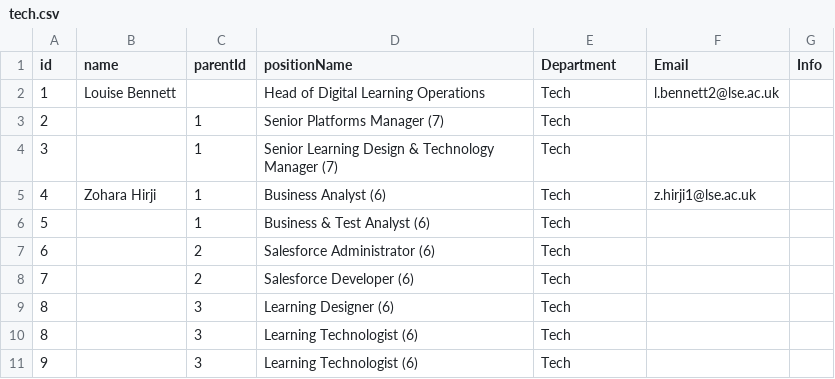
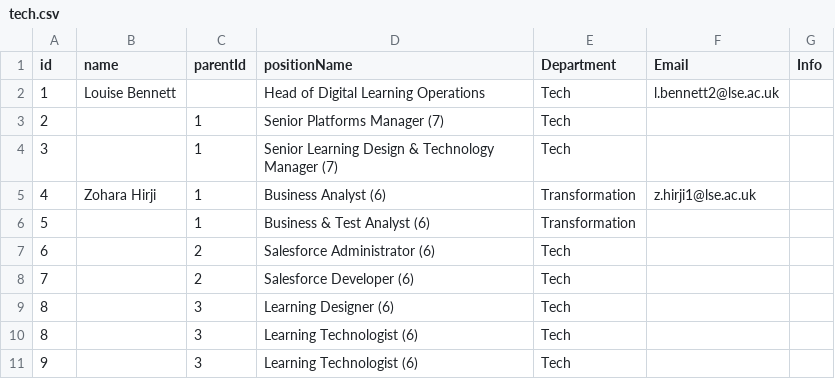
Before and after one commit to ExtendedEducation/org-chart, a CSV file: misc/tech.csv, drawn as a sheet.

Commit message:
Update tech.csv

```diff
--- a/misc/tech.csv
+++ b/misc/tech.csv
@@ -4,4 +4,4 @@ id,name,parentId,positionName,Department,Email,Info
 3,,1,"Senior Learning Design & Technology Manager (7)",Tech,,
-4,Zohara Hirji,1,"Business Analyst (6)",Tech,z.hirji1@lse.ac.uk,
-5,,1,"Business & Test Analyst (6)",Tech,,
+4,Zohara Hirji,1,"Business Analyst (6)",Transformation,z.hirji1@lse.ac.uk,
+5,,1,"Business & Test Analyst (6)",Transformation,,
 6,,2,"Salesforce Administrator (6)",Tech,,
```
